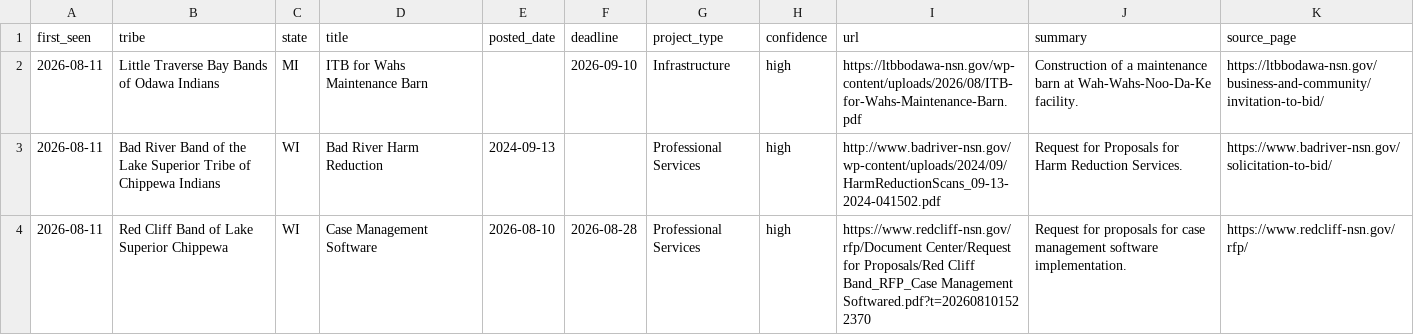
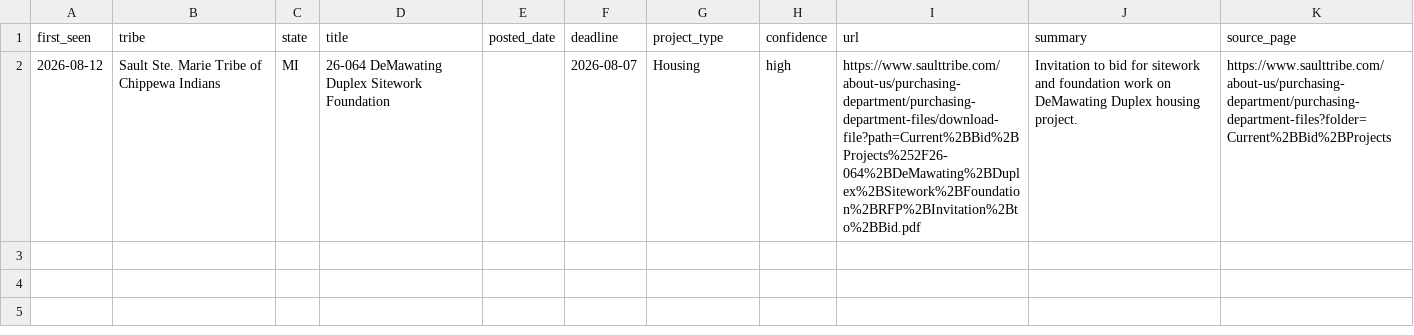
Before and after one commit to revelinvestments/tribal-rfp-scraper, a CSV file: data/new_rfps.csv, drawn as a sheet.

```diff
--- a/data/new_rfps.csv
+++ b/data/new_rfps.csv
@@ -1,4 +1,2 @@
 first_seen,tribe,state,title,posted_date,deadline,project_type,confidence,url,summary,source_page
-2026-08-11,Little Traverse Bay Bands of Odawa Indians,MI,ITB for Wahs Maintenance Barn,,2026-09-10,Infrastructure,high,https://ltbbodawa-nsn.gov/wp-content/uploads/2026/08/ITB-for-Wahs-Maintenance-Barn.pdf,Construction of a maintenance barn at Wah-Wahs-Noo-Da-Ke facility.,https://ltbbodawa-nsn.gov/business-and-community/invitation-to-bid/
-2026-08-11,Bad River Band of the Lake Superior Tribe of Chippewa Indians,WI,Bad River Harm Reduction,2024-09-13,,Professional Services,high,http://www.badriver-nsn.gov/wp-content/uploads/2024/09/HarmReductionScans_09-13-2024-041502.pdf,Request for Proposals for Harm Reduction Services.,https://www.badriver-nsn.gov/solicitation-to-bid/
-2026-08-11,Red Cliff Band of Lake Superior Chippewa,WI,Case Management Software,2026-08-10,2026-08-28,Professional Services,high,https://www.redcliff-nsn.gov/rfp/Document Center/Request for Proposals/Red Cliff Band_RFP_Case Management Softwared.pdf?t=202608101522370,Request for proposals for case management software implementation.,https://www.redcliff-nsn.gov/rfp/
+2026-08-12,Sault Ste. Marie Tribe of Chippewa Indians,MI,26-064 DeMawating Duplex Sitework Foundation,,2026-08-07,Housing,high,https://www.saulttribe.com/about-us/purchasing-department/purchasing-department-files/download-file?path=Current%2BBid%2BProjects%252F26-064%2BDeMawating%2BDuplex%2BSitework%2BFoundation%2BRFP%2BInvitation%2Bto%2BBid.pdf,Invitation to bid for sitework and foundation work on DeMawating Duplex housing project.,https://www.saulttribe.com/about-us/purchasing-department/purchasing-department-files?folder=Current%2BBid%2BProjects
```
Also changed, not shown: data/all_rfps.csv, 2 other files.
